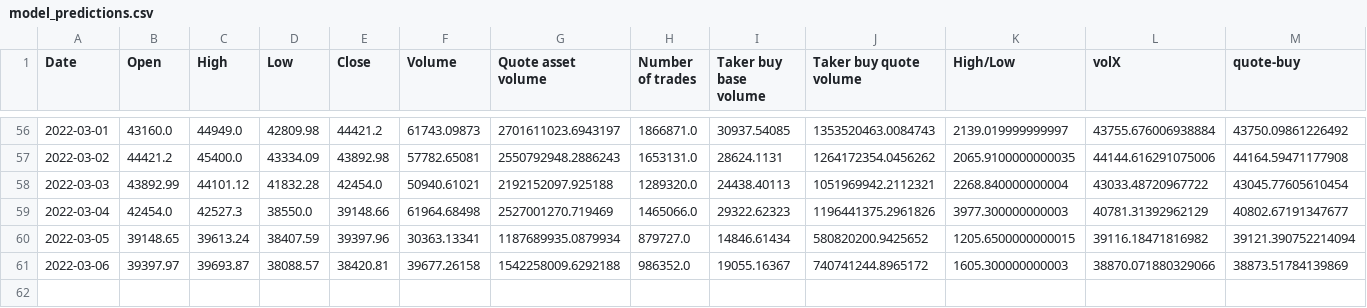
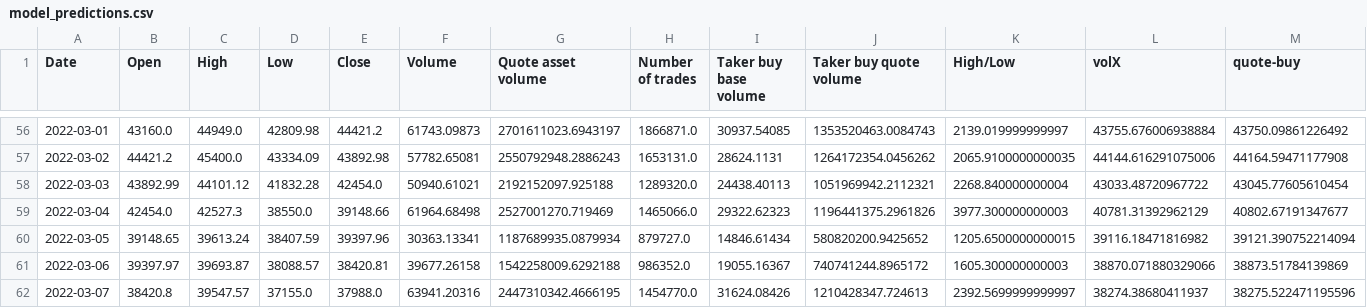
Before and after one commit to shmaze/LHL-Final-Project, a CSV file: CSVs/model_predictions.csv, drawn as a sheet; only a part is shown, gaps mark what is left out; rows hold the shown columns only; the diff names each change by its address in the sheet, - before the commit and + after, or states it on an @@ line.

```diff
--- a/CSVs/model_predictions.csv
+++ b/CSVs/model_predictions.csv
+row 62: 2022-03-07 | 38420.8 | 39547.57 | 37155.0 | 37988.0 | 63941.20316 | 2447310342.4666195 | 1454770.0 | 31624.08426 | 1210428347.724613 | 2392.5699999999997 | 38274.38680411937 | 38275.522471195596
```
Also changed, not shown: CSVs/model_performance.csv, CSVs/model_quantitative_stats.csv.
